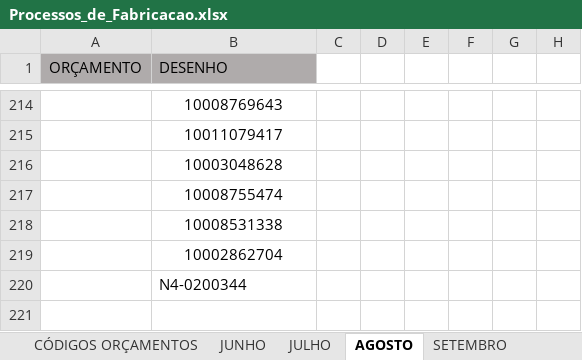
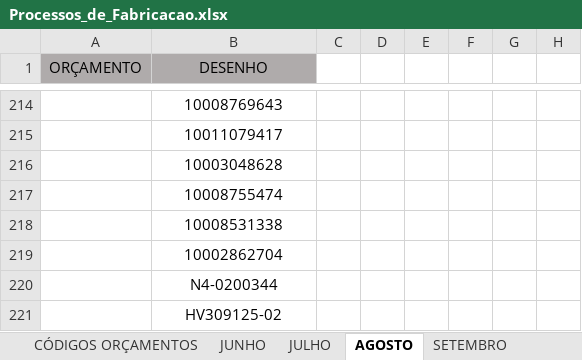
Before and after one commit to MatheusRiosBarcelos/Analise_horas, an Excel workbook: Processos_de_Fabricacao.xlsx, sheet AGOSTO, drawn as a sheet; only a part is shown, gaps mark what is left out; values as stored, in another font and other column widths than the file's, no borders; conditional formats not drawn; rows hold the shown columns only; the diff names each change by its address in the sheet, - before the commit and + after, or states it on an @@ line.

```diff
--- a/Processos_de_Fabricacao.xlsx (sheet AGOSTO)
+++ b/Processos_de_Fabricacao.xlsx (sheet AGOSTO)
-B1 alignment: left
+B1 alignment: center
-B220 alignment: left
+B220 alignment: center
+row 221:  | HV309125-02
```
Also changed, not shown: sheet PROCESSOS DE FABRICAÇÃO, sheet SETEMBRO, sheet OUTUBRO, 1 other file.
